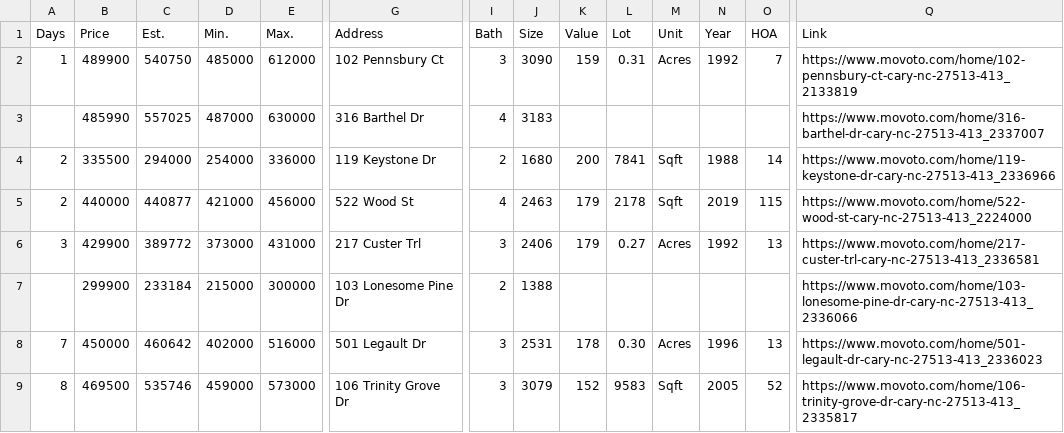
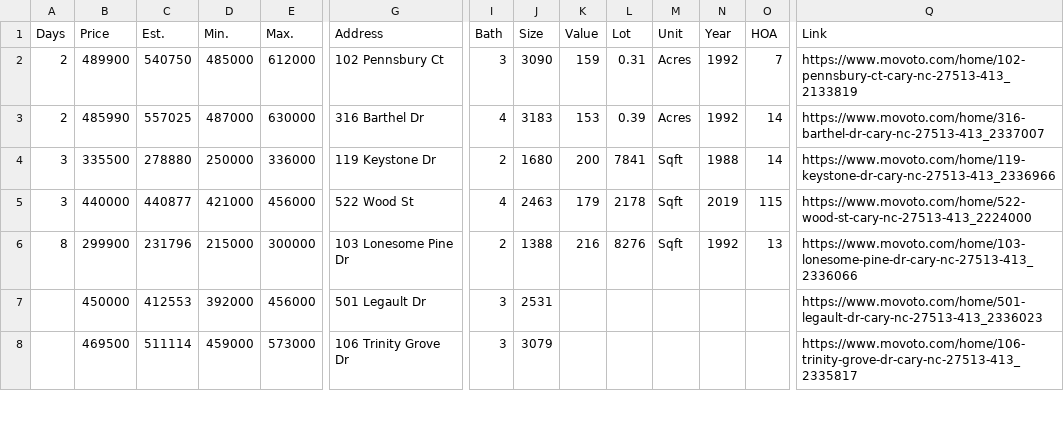
Before and after one commit to xgirma/moveto, a CSV file: data/27513/by_days.csv, drawn as a sheet; only a part is shown, gaps mark what is left out; removed rows and columns are numbered as before the commit, all else as after; rows hold the shown columns only; the diff covers the shown part only; the diff names each change by its address in the sheet, - before the commit and + after, or states it on an @@ line.

```diff
--- a/data/27513/by_days.csv
+++ b/data/27513/by_days.csv
-A2 (Days): 1
+A2 (Days): 2
-A3 (Days): (empty)
+A3 (Days): 2
-K3 (Value): (empty)
+K3 (Value): 153
-L3 (Lot): (empty)
+L3 (Lot): 0.39
-M3 (Unit): (empty)
+M3 (Unit): Acres
-N3 (Year): (empty)
+N3 (Year): 1992
-O3 (HOA): (empty)
+O3 (HOA): 14
-A4:A5 (Days): 2
+A4:A5 (Days): 3
-C4 (Est.): 294000
+C4 (Est.): 278880
-D4 (Min.): 254000
+D4 (Min.): 250000
-row 6: 3 | 429900 | 389772 | 373000 | 431000 | 217 Custer Trl | 3 | 2406 | 179 | 0.27 | Acres | 1992 | 13 | https://www.movoto.com/home/217-custer-trl-cary-nc-27513-413_2336581
-A6 (Days): (empty)
+A6 (Days): 8
-C6 (Est.): 233184
+C6 (Est.): 231796
-K6 (Value): (empty)
+K6 (Value): 216
-L6 (Lot): (empty)
+L6 (Lot): 8276
-M6 (Unit): (empty)
+M6 (Unit): Sqft
-N6 (Year): (empty)
+N6 (Year): 1992
-O6 (HOA): (empty)
+O6 (HOA): 13
-row 8: 7 | 450000 | 460642 | 402000 | 516000 | 501 Legault Dr | 3 | 2531 | 178 | 0.30 | Acres | 1996 | 13 | https://www.movoto.com/home/501-legault-dr-cary-nc-27513-413_2336023
+row 7:  | 450000 | 412553 | 392000 | 456000 | 501 Legault Dr | 3 | 2531 |  |  |  |  |  | https://www.movoto.com/home/501-legault-dr-cary-nc-27513-413_2336023
-A8 (Days): 8
+A8 (Days): (empty)
-C8 (Est.): 535746
+C8 (Est.): 511114
-K8 (Value): 152
+K8 (Value): (empty)
-L8 (Lot): 9583
+L8 (Lot): (empty)
-M8 (Unit): Sqft
+M8 (Unit): (empty)
-N8 (Year): 2005
+N8 (Year): (empty)
-O8 (HOA): 52
+O8 (HOA): (empty)
```
Also changed, not shown: 96 edited cells elsewhere in this file, data/27513/by_price.csv, data/27513/by_size.csv, 14 other files.
